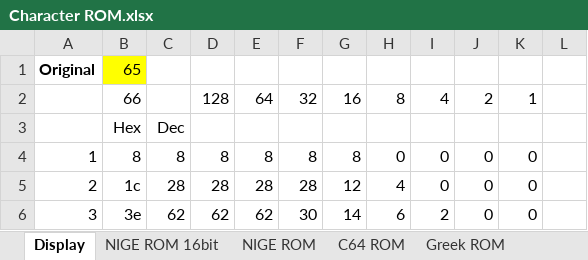
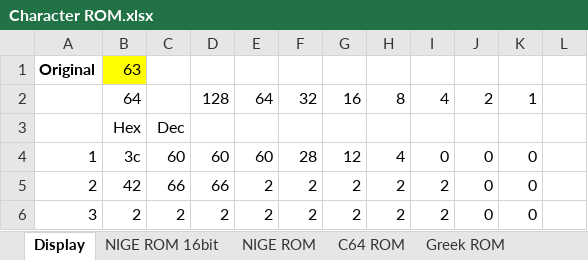
Before and after one commit to Anding/N.I.G.E.-Machine, an Excel workbook: Resources/Character ROM.xlsx, sheet Display, drawn as a sheet; only a part is shown; values as stored, in another font and other column widths than the file's, no borders; conditional formats not drawn; the diff covers the shown part only; the diff names each change by its address in the sheet, - before the commit and + after, or states it on an @@ line.

```diff
--- a/Resources/Character ROM.xlsx (sheet Display)
+++ b/Resources/Character ROM.xlsx (sheet Display)
-B1: 65
+B1: 63
-B2: 66
+B2: 64
-B4: 8
+B4: 3c
-C4: 8
+C4: 60
-D4: 8
+D4: 60
-E4: 8
+E4: 60
-F4: 8
+F4: 28
-G4: 8
+G4: 12
-H4: 0
+H4: 4
-B5: 1c
+B5: 42
-C5: 28
+C5: 66
-D5: 28
+D5: 66
-E5: 28
+E5: 2
-F5: 28
+F5: 2
-G5: 12
+G5: 2
-H5: 4
+H5: 2
-I5: 0
+I5: 2
-B6: 3e
+B6: 2
-C6: 62
+C6: 2
-D6: 62
+D6: 2
-E6: 62
+E6: 2
-F6: 30
+F6: 2
-G6: 14
+G6: 2
-H6: 6
+H6: 2
```
Also changed, not shown: 63 edited cells elsewhere in this sheet, charts or pictures, 3 other files.
